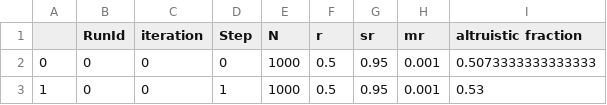
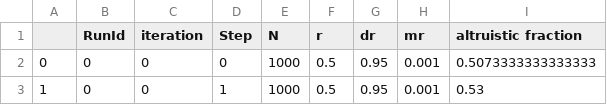
Before and after one commit to skengman1312/CoopGA, a CSV file: hamilton_basic/result.csv, drawn as a sheet; only a part is shown.

```diff
--- a/hamilton_basic/result.csv
+++ b/hamilton_basic/result.csv
@@ -1,2 +1,2 @@
-,RunId,iteration,Step,N,r,sr,mr,altruistic fraction
+,RunId,iteration,Step,N,r,dr,mr,altruistic fraction
 0,0,0,0,1000,0.5,0.95,0.001,0.5073333333333333
```
Also changed, not shown: 5 other files.
